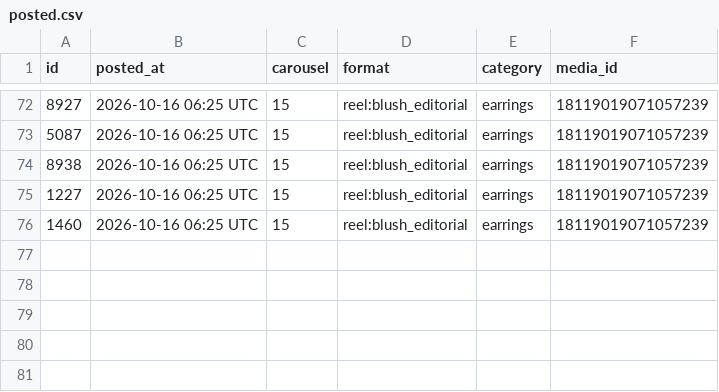
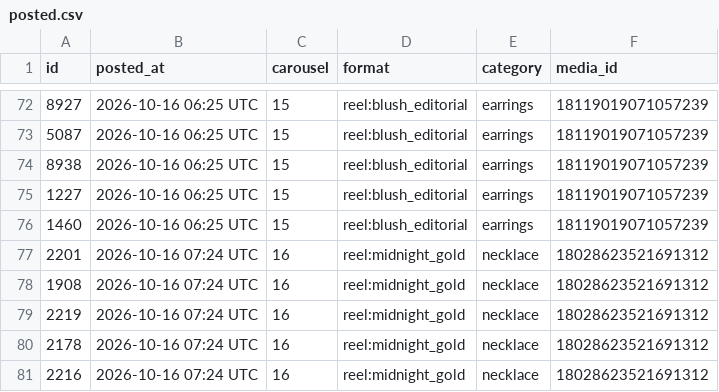
Before and after one commit to masterjewora-rgb/jewora-instagram, a CSV file: posted.csv, drawn as a sheet; only a part is shown, gaps mark what is left out.

```diff
--- a/posted.csv
+++ b/posted.csv
@@ -76 +76,6 @@ id,posted_at,carousel,format,category,media_id
 1460,2026-10-16 06:25 UTC,15,reel:blush_editorial,earrings,18119019071057239
+2201,2026-10-16 07:24 UTC,16,reel:midnight_gold,necklace,18028623521691312
+1908,2026-10-16 07:24 UTC,16,reel:midnight_gold,necklace,18028623521691312
+2219,2026-10-16 07:24 UTC,16,reel:midnight_gold,necklace,18028623521691312
+2178,2026-10-16 07:24 UTC,16,reel:midnight_gold,necklace,18028623521691312
+2216,2026-10-16 07:24 UTC,16,reel:midnight_gold,necklace,18028623521691312
```
Also changed, not shown: 1 other file.
